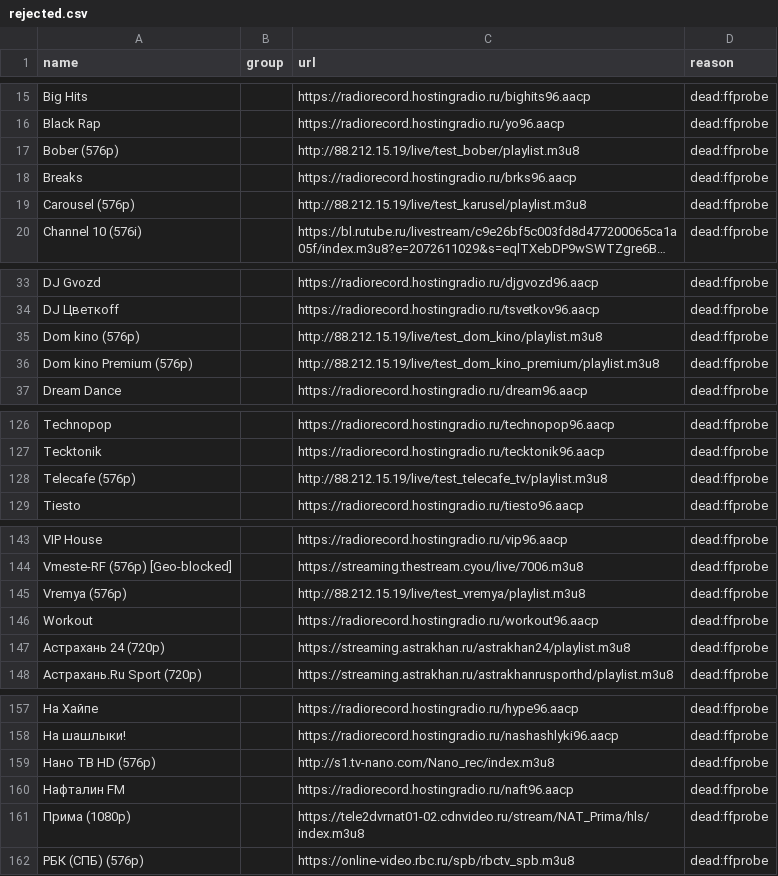
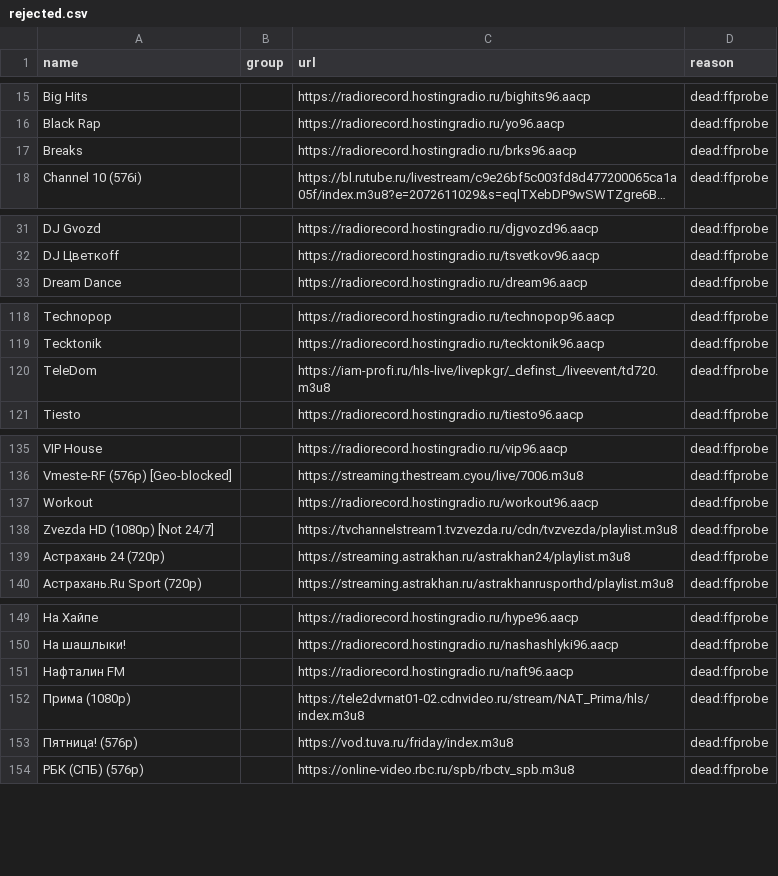
Before and after one commit to gvineon550-coder/8Z6evf3ezzM469, a CSV file: docs/rejected.csv, drawn as a sheet; only a part is shown, gaps mark what is left out; long unchanged cells end in …; removed rows and columns are numbered as before the commit, all else as after; the diff covers the shown part only; the diff names each change by its address in the sheet, - before the commit and + after, or states it on an @@ line.

```diff
--- a/docs/rejected.csv
+++ b/docs/rejected.csv
-row 17: Bober (576p) |  | http://88.212.15.19/live/test_bober/playlist.m3u8 | dead:ffprobe
-row 19: Carousel (576p) |  | http://88.212.15.19/live/test_karusel/playlist.m3u8 | dead:ffprobe
-row 35: Dom kino (576p) |  | http://88.212.15.19/live/test_dom_kino/playlist.m3u8 | dead:ffprobe
-row 36: Dom kino Premium (576p) |  | http://88.212.15.19/live/test_dom_kino_premium/playlist.m3u8 | dead:ffprobe
-row 128: Telecafe (576p) |  | http://88.212.15.19/live/test_telecafe_tv/playlist.m3u8 | dead:ffprobe
+row 120: TeleDom |  | https://iam-profi.ru/hls-live/livepkgr/_definst_/liveevent/td720.m3u8 | dead:ffprobe
-row 145: Vremya (576p) |  | http://88.212.15.19/live/test_vremya/playlist.m3u8 | dead:ffprobe
+row 138: Zvezda HD (1080p) [Not 24/7] |  | https://tvchannelstream1.tvzvezda.ru/cdn/tvzvezda/playlist.m3u8 | dead:ffprobe
-row 159: Нано ТВ HD (576p) |  | http://s1.tv-nano.com/Nano_rec/index.m3u8 | dead:ffprobe
+row 153: Пятница! (576p) |  | https://vod.tuva.ru/friday/index.m3u8 | dead:ffprobe
```
Also changed, not shown: 11 added rows, 17 removed rows and 8 edited cells elsewhere in this file, docs/channels.csv, 19 other files.
